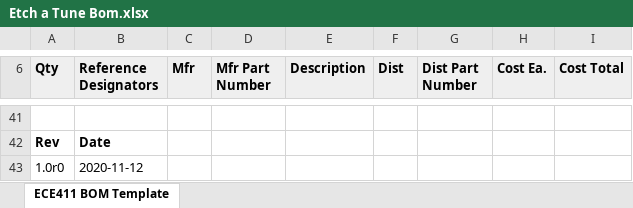
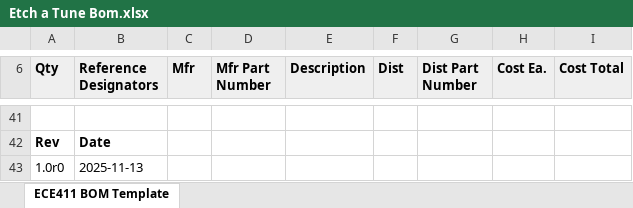
Before and after one commit to CullenSharp/Etch-A-Tune, an Excel workbook: Etch_A_Tune/Etch a Tune Bom.xlsx, sheet ECE411 BOM Template, drawn as a sheet; only a part is shown, gaps mark what is left out; values as stored, in another font and other column widths than the file's, no borders; charts and pictures not drawn; the diff names each change by its address in the sheet, - before the commit and + after, or states it on an @@ line.

```diff
--- a/Etch_A_Tune/Etch a Tune Bom.xlsx (sheet ECE411 BOM Template)
+++ b/Etch_A_Tune/Etch a Tune Bom.xlsx (sheet ECE411 BOM Template)
-B43 (Reference Designators): 2020-11-12
+B43 (Reference Designators): 2025-11-13
```
Also changed, not shown: charts or pictures, 28 other files.
